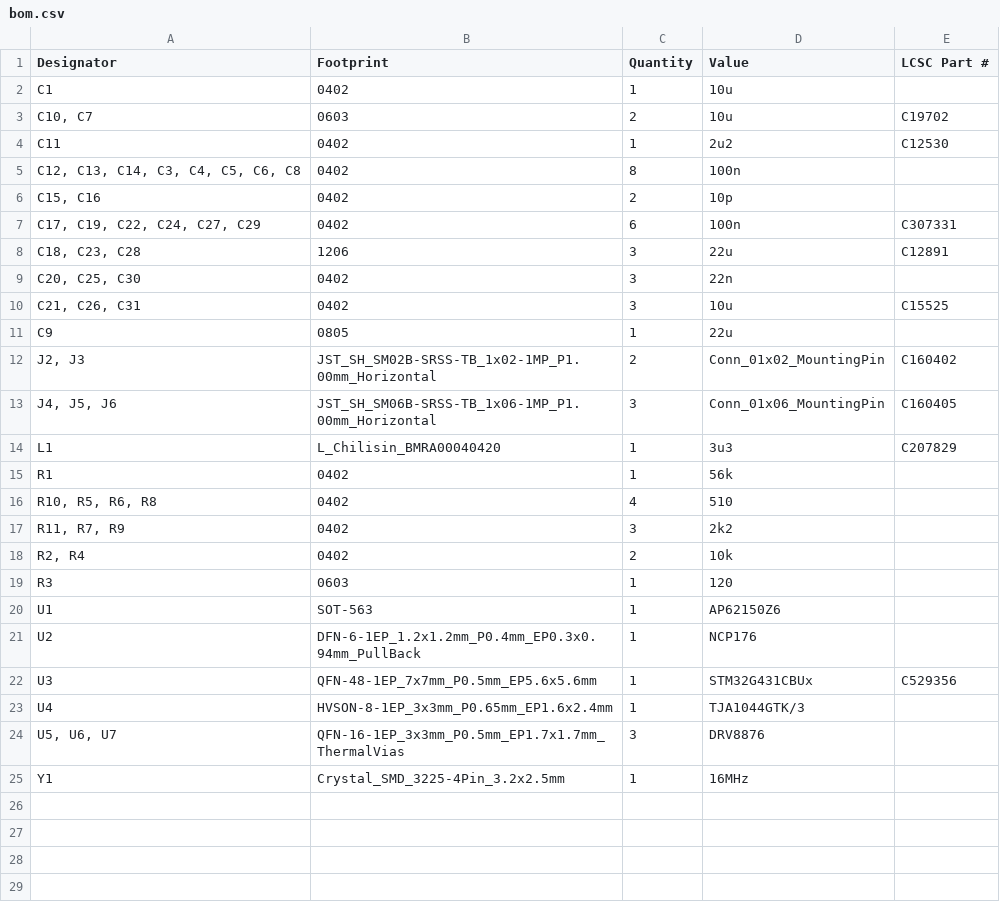
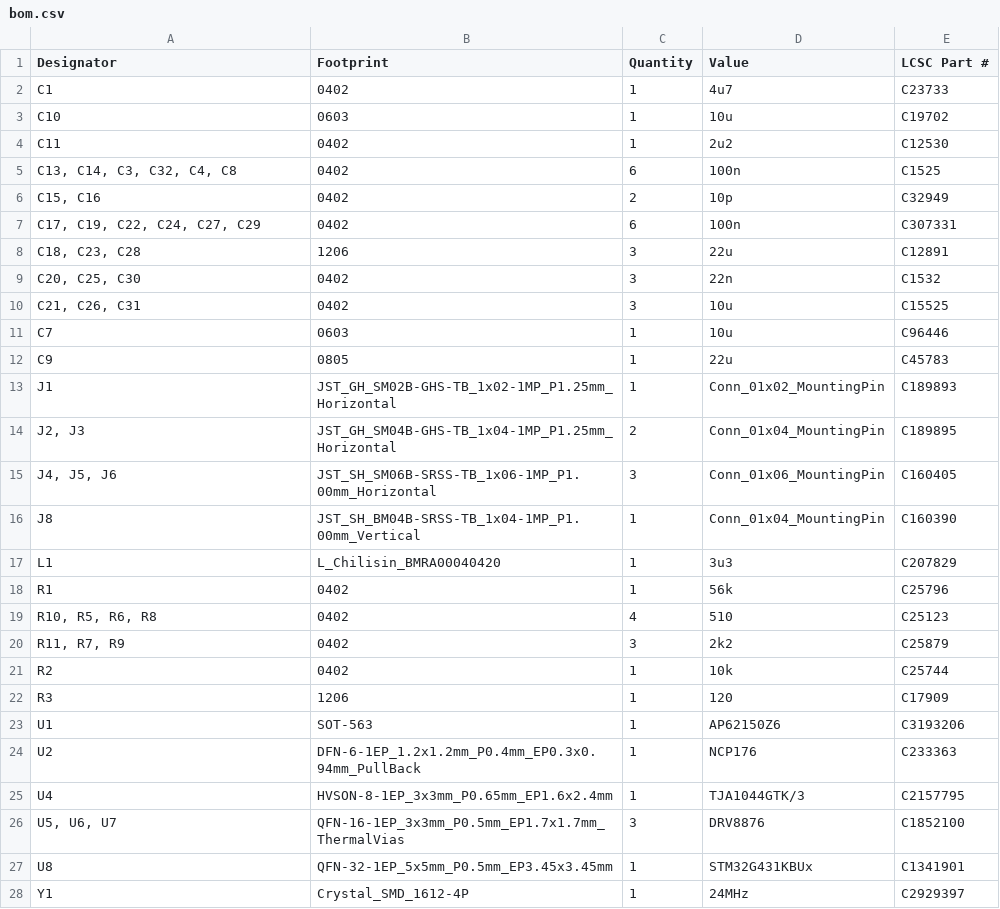
Before and after one commit to mfacton/brush-can, a CSV file: pcb/production/bom.csv, drawn as a sheet.

```diff
--- a/pcb/production/bom.csv
+++ b/pcb/production/bom.csv
@@ -1,25 +1,28 @@
 Designator,Footprint,Quantity,Value,LCSC Part #
-C1,0402,1,10u,
-"C10, C7",0603,2,10u,C19702
+C1,0402,1,4u7,C23733
+C10,0603,1,10u,C19702
 C11,0402,1,2u2,C12530
-"C12, C13, C14, C3, C4, C5, C6, C8",0402,8,100n,
-"C15, C16",0402,2,10p,
+"C13, C14, C3, C32, C4, C8",0402,6,100n,C1525
+"C15, C16",0402,2,10p,C32949
 "C17, C19, C22, C24, C27, C29",0402,6,100n,C307331
 "C18, C23, C28",1206,3,22u,C12891
-"C20, C25, C30",0402,3,22n,
+"C20, C25, C30",0402,3,22n,C1532
 "C21, C26, C31",0402,3,10u,C15525
-C9,0805,1,22u,
-"J2, J3",JST_SH_SM02B-SRSS-TB_1x02-1MP_P1.00mm_Horizontal,2,Conn_01x02_MountingPin,C160402
+C7,0603,1,10u,C96446
+C9,0805,1,22u,C45783
+J1,JST_GH_SM02B-GHS-TB_1x02-1MP_P1.25mm_Horizontal,1,Conn_01x02_MountingPin,C189893
+"J2, J3",JST_GH_SM04B-GHS-TB_1x04-1MP_P1.25mm_Horizontal,2,Conn_01x04_MountingPin,C189895
 "J4, J5, J6",JST_SH_SM06B-SRSS-TB_1x06-1MP_P1.00mm_Horizontal,3,Conn_01x06_MountingPin,C160405
+J8,JST_SH_BM04B-SRSS-TB_1x04-1MP_P1.00mm_Vertical,1,Conn_01x04_MountingPin,C160390
 L1,L_Chilisin_BMRA00040420,1,3u3,C207829
-R1,0402,1,56k,
-"R10, R5, R6, R8",0402,4,510,
-"R11, R7, R9",0402,3,2k2,
-"R2, R4",0402,2,10k,
-R3,0603,1,120,
-U1,SOT-563,1,AP62150Z6,
-U2,DFN-6-1EP_1.2x1.2mm_P0.4mm_EP0.3x0.94mm_PullBack,1,NCP176,
-U3,QFN-48-1EP_7x7mm_P0.5mm_EP5.6x5.6mm,1,STM32G431CBUx,C529356
-U4,HVSON-8-1EP_3x3mm_P0.65mm_EP1.6x2.4mm,1,TJA1044GTK/3,
-"U5, U6, U7",QFN-16-1EP_3x3mm_P0.5mm_EP1.7x1.7mm_ThermalVias,3,DRV8876,
-Y1,Crystal_SMD_3225-4Pin_3.2x2.5mm,1,16MHz,
+R1,0402,1,56k,C25796
+"R10, R5, R6, R8",0402,4,510,C25123
+"R11, R7, R9",0402,3,2k2,C25879
+R2,0402,1,10k,C25744
+R3,1206,1,120,C17909
+U1,SOT-563,1,AP62150Z6,C3193206
+U2,DFN-6-1EP_1.2x1.2mm_P0.4mm_EP0.3x0.94mm_PullBack,1,NCP176,C233363
+U4,HVSON-8-1EP_3x3mm_P0.65mm_EP1.6x2.4mm,1,TJA1044GTK/3,C2157795
+"U5, U6, U7",QFN-16-1EP_3x3mm_P0.5mm_EP1.7x1.7mm_ThermalVias,3,DRV8876,C1852100
+U8,QFN-32-1EP_5x5mm_P0.5mm_EP3.45x3.45mm,1,STM32G431KBUx,C1341901
+Y1,Crystal_SMD_1612-4P,1,24MHz,C2929397
```
Also changed, not shown: pcb/production/designators.csv, pcb/production/positions.csv, 7 other files.
